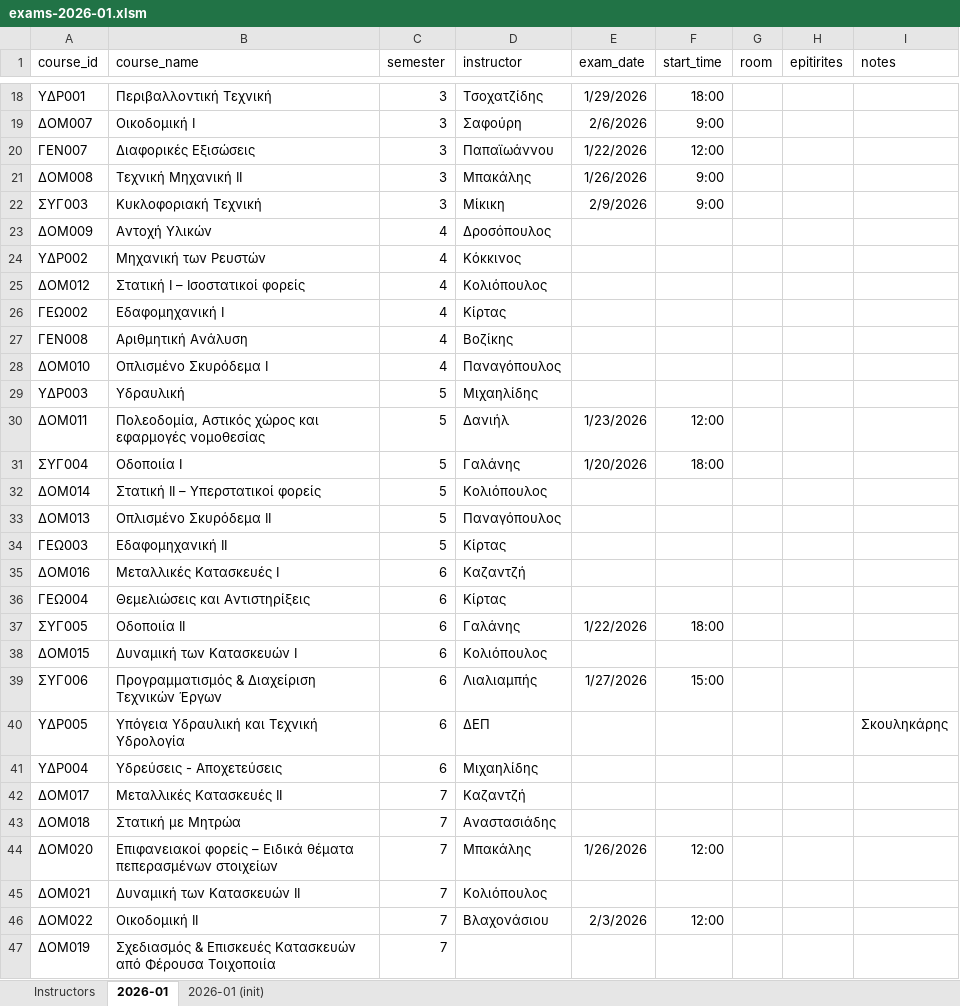
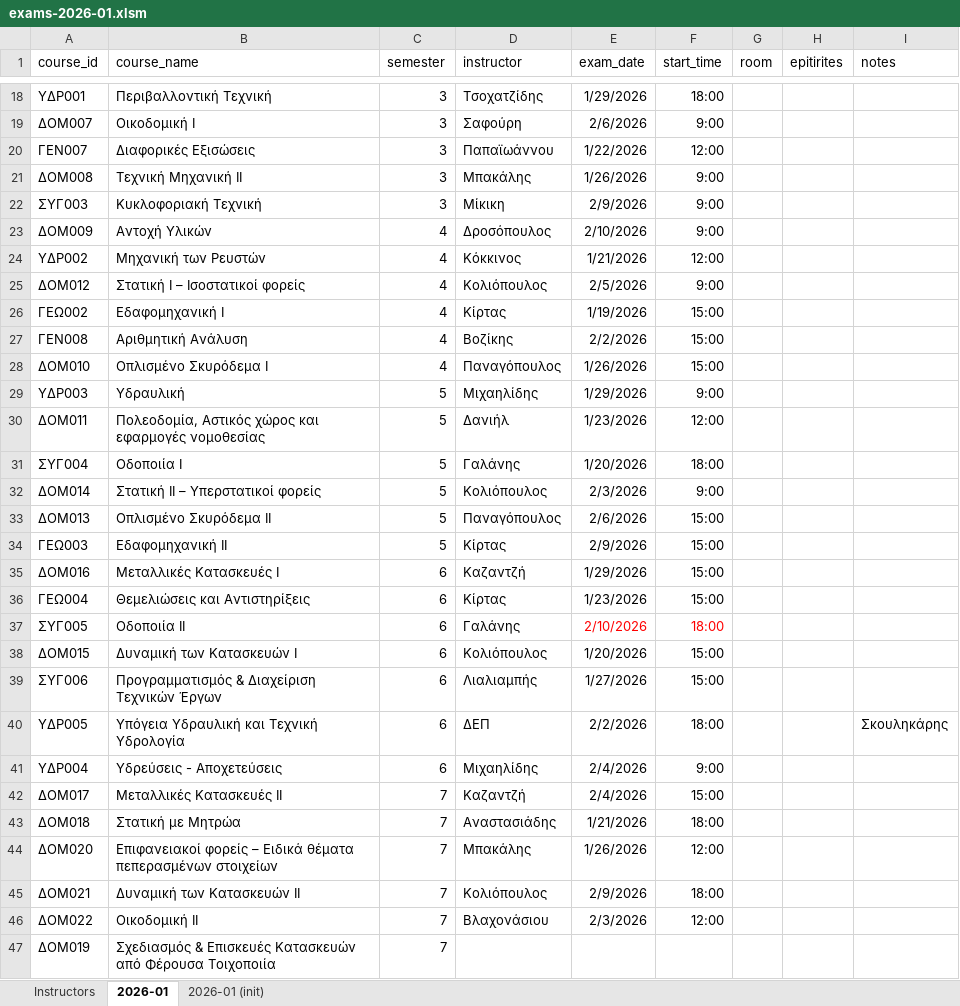
Before and after one commit to panagop/civil_ihu_pyappz, an Excel workbook: files/exams/exams-2026-01.xlsm, sheet 2026-01, drawn as a sheet; only a part is shown, gaps mark what is left out; values as stored, in another font and other column widths than the file's, no borders; table styles not drawn; the diff covers the shown part only; the diff names each change by its address in the sheet, - before the commit and + after, or states it on an @@ line.

Commit message:
exams updates

```diff
--- a/files/exams/exams-2026-01.xlsm (sheet 2026-01)
+++ b/files/exams/exams-2026-01.xlsm (sheet 2026-01)
-E23 (exam_date): (empty)
+E23 (exam_date): 2/10/2026
-F23 (start_time): (empty)
+F23 (start_time): 9:00
-E24 (exam_date): (empty)
+E24 (exam_date): 1/21/2026
-F24 (start_time): (empty)
+F24 (start_time): 12:00
-E25 (exam_date): (empty)
+E25 (exam_date): 2/5/2026
-F25 (start_time): (empty)
+F25 (start_time): 9:00
-E26 (exam_date): (empty)
+E26 (exam_date): 1/19/2026
-F26:F28 (start_time): (empty)
+F26:F28 (start_time): 15:00
-E27 (exam_date): (empty)
+E27 (exam_date): 2/2/2026
-E28 (exam_date): (empty)
+E28 (exam_date): 1/26/2026
-E29 (exam_date): (empty)
+E29 (exam_date): 1/29/2026
-F29 (start_time): (empty)
+F29 (start_time): 9:00
-E32 (exam_date): (empty)
+E32 (exam_date): 2/3/2026
-F32 (start_time): (empty)
+F32 (start_time): 9:00
-E33 (exam_date): (empty)
+E33 (exam_date): 2/6/2026
-F33:F36 (start_time): (empty)
+F33:F36 (start_time): 15:00
-E34 (exam_date): (empty)
+E34 (exam_date): 2/9/2026
-E35 (exam_date): (empty)
+E35 (exam_date): 1/29/2026
-E36 (exam_date): (empty)
+E36 (exam_date): 1/23/2026
-E37 (exam_date): 1/22/2026
+E37 (exam_date): 2/10/2026
-E37:F37 text colour: black
+E37:F37 text colour: #FF0000
-E38 (exam_date): (empty)
+E38 (exam_date): 1/20/2026
-F38 (start_time): (empty)
+F38 (start_time): 15:00
-E40 (exam_date): (empty)
+E40 (exam_date): 2/2/2026
-F40 (start_time): (empty)
+F40 (start_time): 18:00
-E41:E42 (exam_date): (empty)
+E41:E42 (exam_date): 2/4/2026
-F41 (start_time): (empty)
+F41 (start_time): 9:00
-F42 (start_time): (empty)
+F42 (start_time): 15:00
-E43 (exam_date): (empty)
+E43 (exam_date): 1/21/2026
-F43 (start_time): (empty)
+F43 (start_time): 18:00
-E45 (exam_date): (empty)
+E45 (exam_date): 2/9/2026
-F45 (start_time): (empty)
+F45 (start_time): 18:00
```
Also changed, not shown: 53 edited cells and cell formats elsewhere in this sheet, 1 other file.
